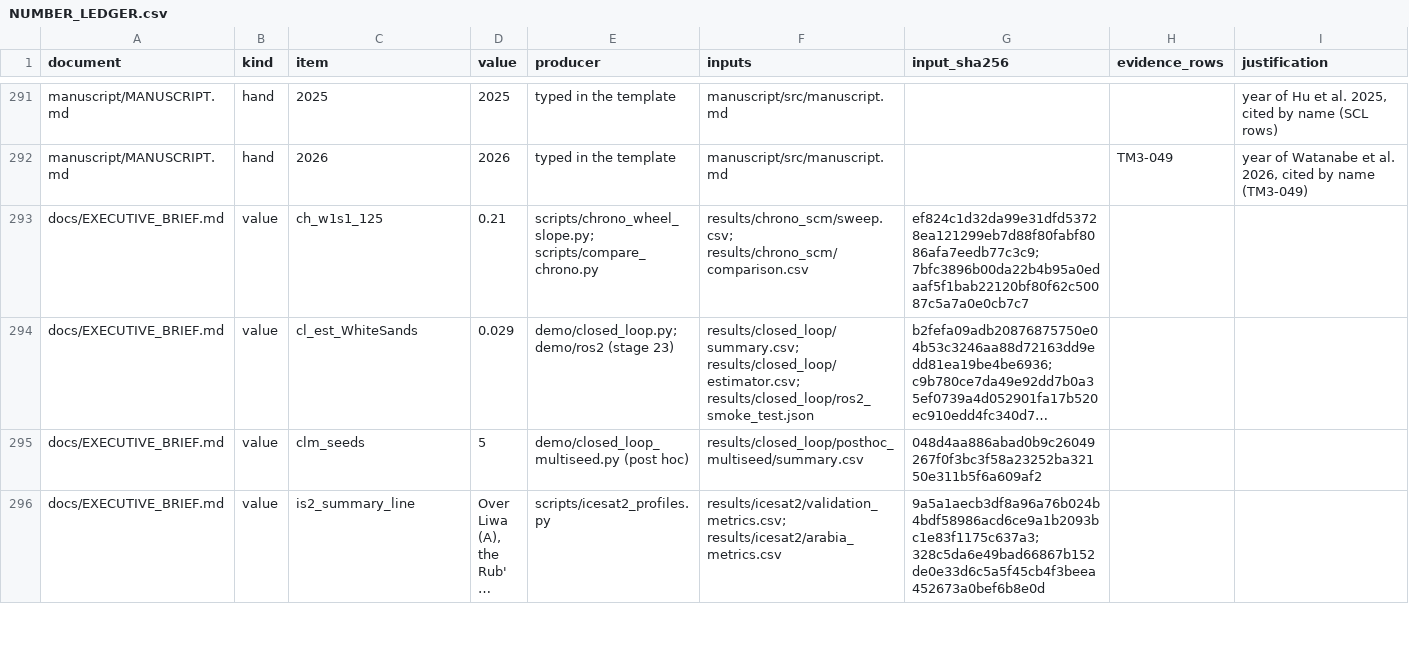
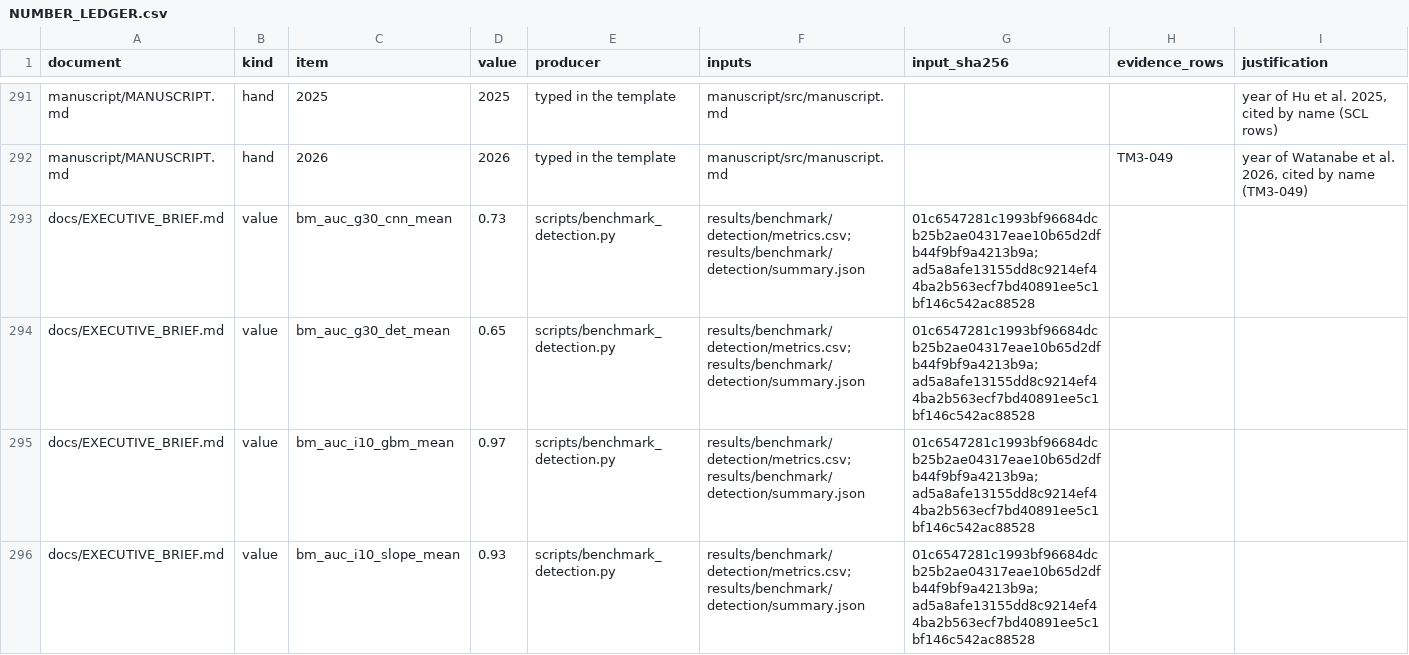
Before and after one commit to hudasol/dune-rover, a CSV file: docs/NUMBER_LEDGER.csv, drawn as a sheet; only a part is shown, gaps mark what is left out; the shorter side is filled out with more unchanged rows; long unchanged cells end in …; the diff covers the shown part only.

Commit message:
Add the stage 25 and 26 benchmark to the executive brief
Two findings and one negative result, every number traced in the ledger; the
brief's date now says when the benchmark was added.

```diff
--- a/docs/NUMBER_LEDGER.csv
+++ b/docs/NUMBER_LEDGER.csv
@@ -292 +292,5 @@ manuscript/MANUSCRIPT.md,hand,2025,2025,typed in the template,manuscript/src/man
 manuscript/MANUSCRIPT.md,hand,2026,2026,typed in the template,manuscript/src/manuscript.md,,TM3-049,"year of Watanabe et al. 2026, cited by name (TM3-049)"
+docs/EXECUTIVE_BRIEF.md,value,bm_auc_g30_cnn_mean,0.73,scripts/benchmark_detection.py,results/benchmark/detection/metrics.csv; results/benchmark/detection/summary.json,01c6547281c1993bf96684dcb25b2ae04317eae10b65d2dfb44f9bf9a4213b9a; ad5a8afe13155dd8c9214ef44ba2b563ecf7bd40891ee5c1bf146c542ac88528,,
+docs/EXECUTIVE_BRIEF.md,value,bm_auc_g30_det_mean,0.65,scripts/benchmark_detection.py,results/benchmark/detection/metrics.csv; results/benchmark/detection/summary.json,01c6547281c1993bf96684dcb25b2ae04317eae10b65d2dfb44f9bf9a4213b9a; ad5a8afe13155dd8c9214ef44ba2b563ecf7bd40891ee5c1bf146c542ac88528,,
+docs/EXECUTIVE_BRIEF.md,value,bm_auc_i10_gbm_mean,0.97,scripts/benchmark_detection.py,results/benchmark/detection/metrics.csv; results/benchmark/detection/summary.json,01c6547281c1993bf96684dcb25b2ae04317eae10b65d2dfb44f9bf9a4213b9a; ad5a8afe13155dd8c9214ef44ba2b563ecf7bd40891ee5c1bf146c542ac88528,,
+docs/EXECUTIVE_BRIEF.md,value,bm_auc_i10_slope_mean,0.93,scripts/benchmark_detection.py,results/benchmark/detection/metrics.csv; results/benchmark/detection/summary.json,01c6547281c1993bf96684dcb25b2ae04317eae10b65d2dfb44f9bf9a4213b9a; ad5a8afe13155dd8c9214ef44ba2b563ecf7bd40891ee5c1bf146c542ac88528,,
```
Also changed, not shown: 13 added rows elsewhere in this file, docs/src/hand_numbers_brief.csv, 2 other files.
